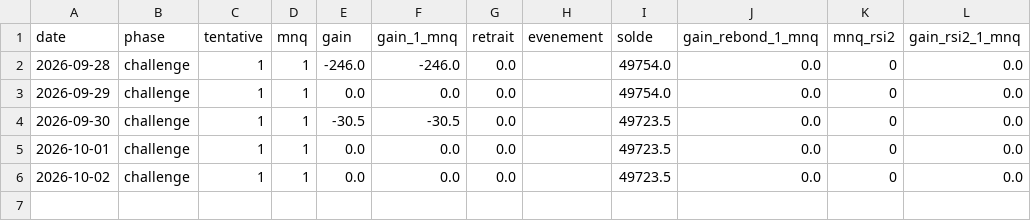
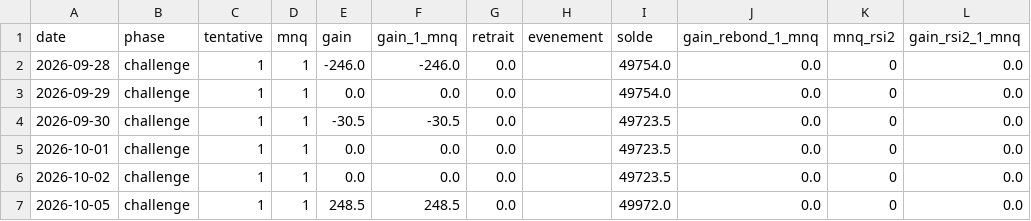
Before and after one commit to mananabdoulfatah72-lgtm/scalping-telegram-bot, a CSV file: zone/robot/journal.csv, drawn as a sheet; the diff names each change by its address in the sheet, - before the commit and + after, or states it on an @@ line.

```diff
--- a/zone/robot/journal.csv
+++ b/zone/robot/journal.csv
+row 7: 2026-10-05 | challenge | 1 | 1 | 248.5 | 248.5 | 0.0 |  | 49972.0 | 0.0 | 0 | 0.0
```
Also changed, not shown: 4 other files.
